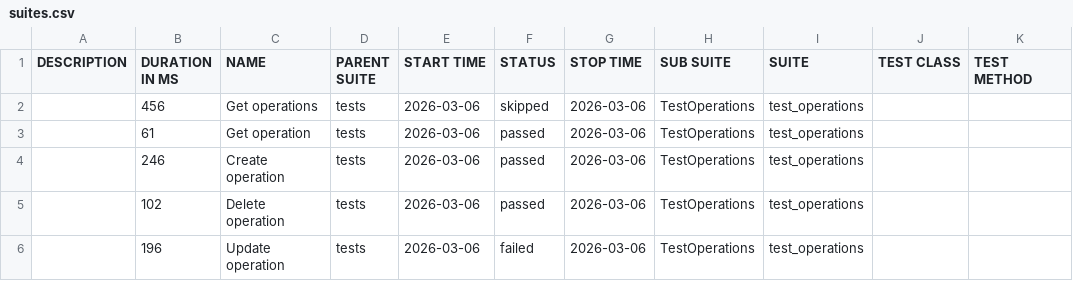
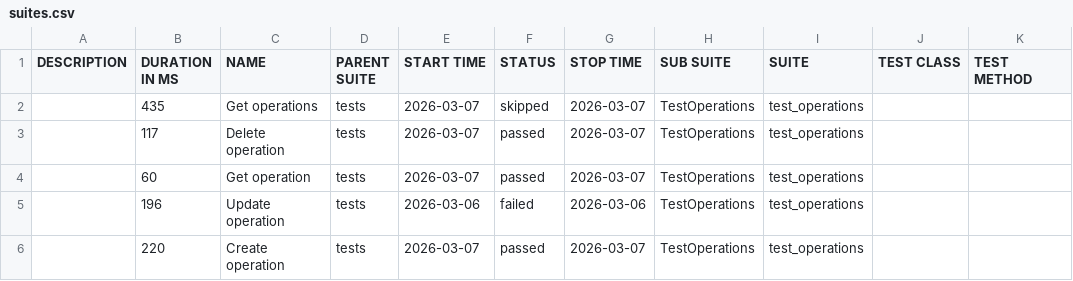
Before and after one commit to alexsa70/pytest-api, a CSV file: data/suites.csv, drawn as a sheet.

```diff
--- a/data/suites.csv
+++ b/data/suites.csv
@@ -1,6 +1,6 @@
 "DESCRIPTION","DURATION IN MS","NAME","PARENT SUITE","START TIME","STATUS","STOP TIME","SUB SUITE","SUITE","TEST CLASS","TEST METHOD"
-"","456","Get operations","tests","2026-03-06","skipped","2026-03-06","TestOperations","test_operations","",""
-"","61","Get operation","tests","2026-03-06","passed","2026-03-06","TestOperations","test_operations","",""
-"","246","Create operation","tests","2026-03-06","passed","2026-03-06","TestOperations","test_operations","",""
-"","102","Delete operation","tests","2026-03-06","passed","2026-03-06","TestOperations","test_operations","",""
+"","435","Get operations","tests","2026-03-07","skipped","2026-03-07","TestOperations","test_operations","",""
+"","117","Delete operation","tests","2026-03-07","passed","2026-03-07","TestOperations","test_operations","",""
+"","60","Get operation","tests","2026-03-07","passed","2026-03-07","TestOperations","test_operations","",""
 "","196","Update operation","tests","2026-03-06","failed","2026-03-06","TestOperations","test_operations","",""
+"","220","Create operation","tests","2026-03-07","passed","2026-03-07","TestOperations","test_operations","",""
```
Also changed, not shown: 44 other files.
